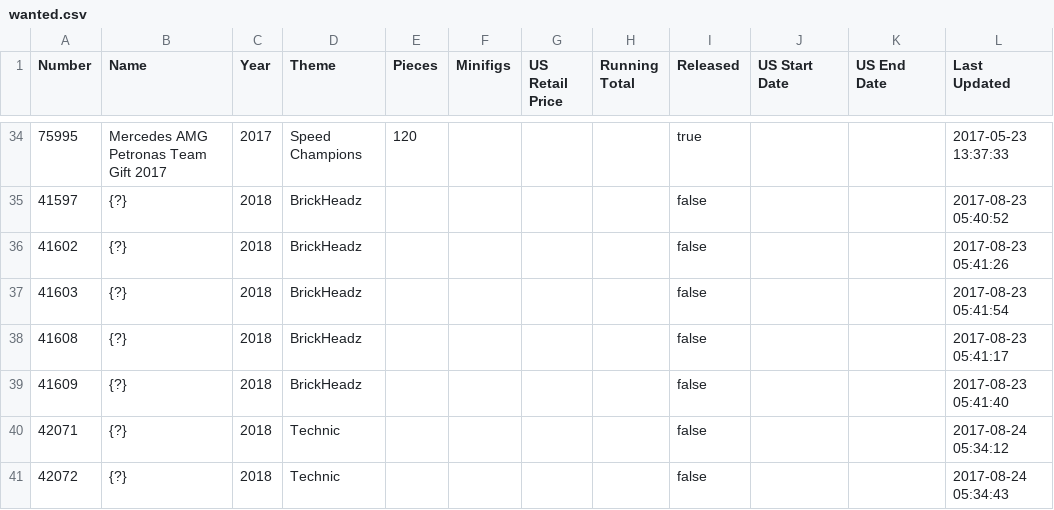
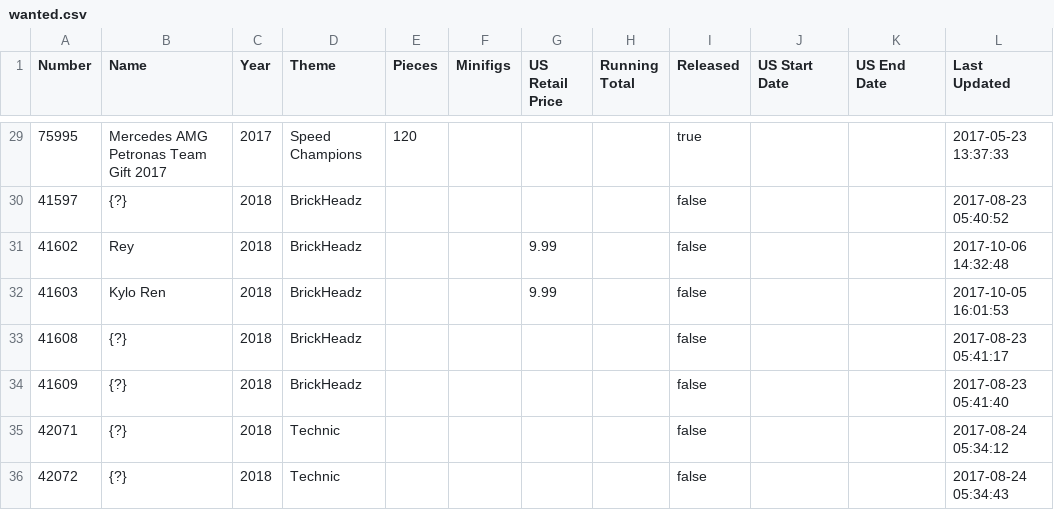
Before and after one commit to schultzy51/brickset, a CSV file: wanted.csv, drawn as a sheet; only a part is shown, gaps mark what is left out; the diff covers the shown part only.

```diff
--- a/wanted.csv
+++ b/wanted.csv
@@ -35,4 +30,4 @@ Number,Name,Year,Theme,Pieces,Minifigs,US Retail Price,Running Total,Released,US
 41597,{?},2018,BrickHeadz,,,,,false,,,2017-08-23 05:40:52
-41602,{?},2018,BrickHeadz,,,,,false,,,2017-08-23 05:41:26
-41603,{?},2018,BrickHeadz,,,,,false,,,2017-08-23 05:41:54
+41602,Rey,2018,BrickHeadz,,,9.99,,false,,,2017-10-06 14:32:48
+41603,Kylo Ren,2018,BrickHeadz,,,9.99,,false,,,2017-10-05 16:01:53
 41608,{?},2018,BrickHeadz,,,,,false,,,2017-08-23 05:41:17
```
Also changed, not shown: 5 removed rows and 28 edited cells elsewhere in this file.
